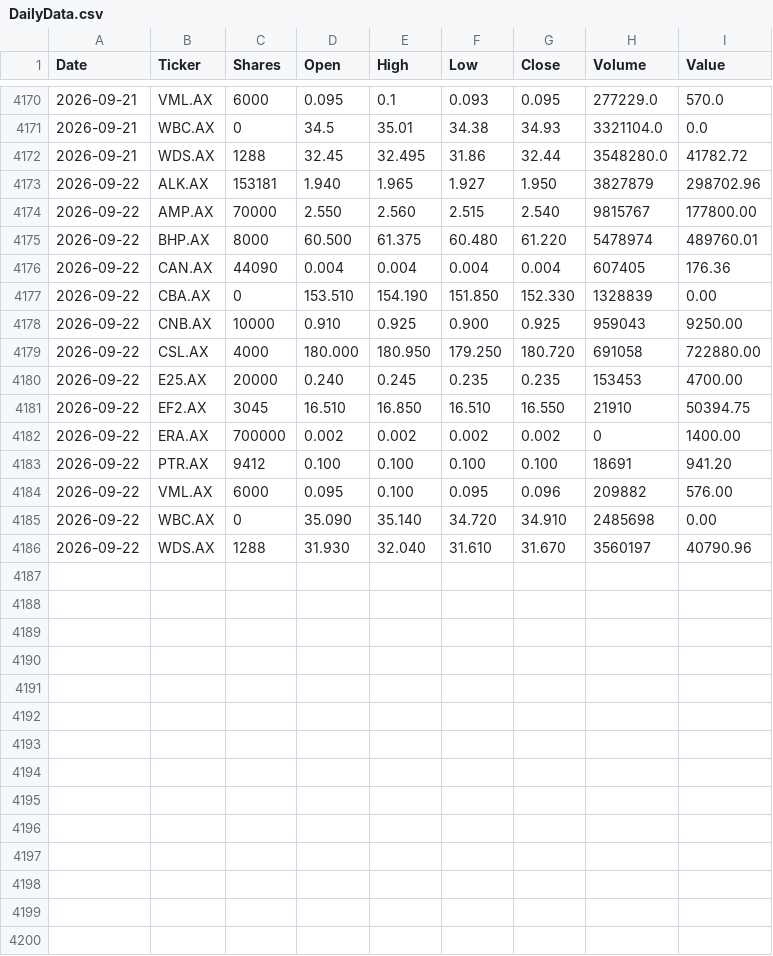
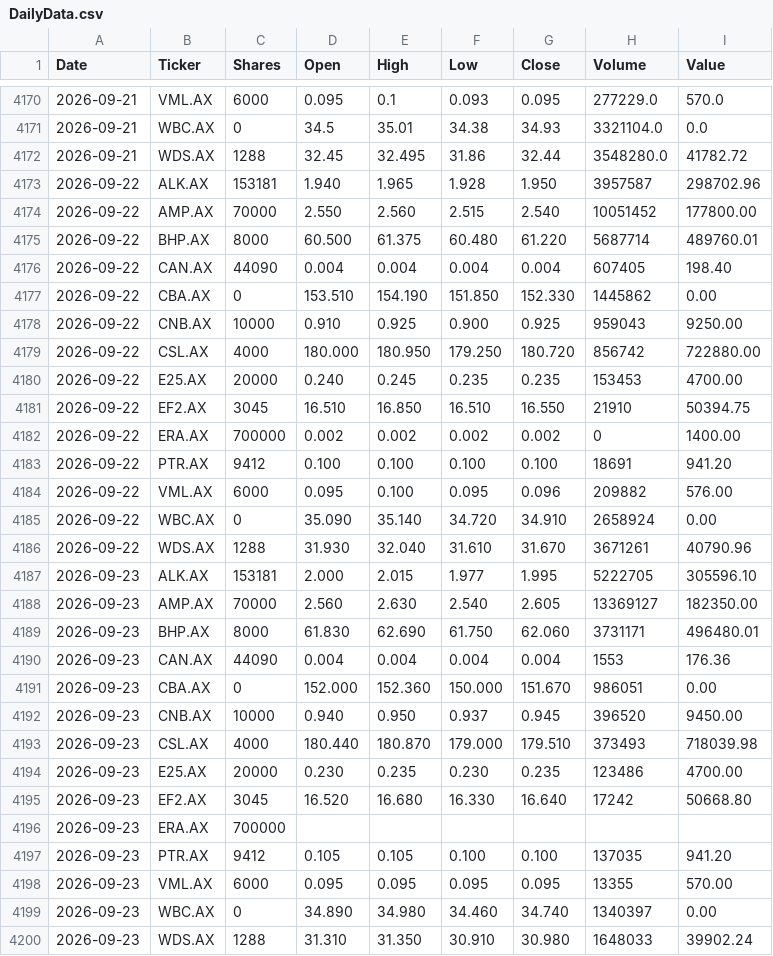
Before and after one commit to namor5772/EODshareReval, a CSV file: asx_eod_output/DailyData.csv, drawn as a sheet; only a part is shown, gaps mark what is left out.

```diff
--- a/asx_eod_output/DailyData.csv
+++ b/asx_eod_output/DailyData.csv
@@ -4172,9 +4172,9 @@ Date,Ticker,Shares,Open,High,Low,Close,Volume,Value
 2026-09-21,WDS.AX,1288,32.45,32.495,31.86,32.44,3548280.0,41782.72
-2026-09-22,ALK.AX,153181,1.940,1.965,1.927,1.950,3827879,298702.96
-2026-09-22,AMP.AX,70000,2.550,2.560,2.515,2.540,9815767,177800.00
-2026-09-22,BHP.AX,8000,60.500,61.375,60.480,61.220,5478974,489760.01
-2026-09-22,CAN.AX,44090,0.004,0.004,0.004,0.004,607405,176.36
-2026-09-22,CBA.AX,0,153.510,154.190,151.850,152.330,1328839,0.00
+2026-09-22,ALK.AX,153181,1.940,1.965,1.928,1.950,3957587,298702.96
+2026-09-22,AMP.AX,70000,2.550,2.560,2.515,2.540,10051452,177800.00
+2026-09-22,BHP.AX,8000,60.500,61.375,60.480,61.220,5687714,489760.01
+2026-09-22,CAN.AX,44090,0.004,0.004,0.004,0.004,607405,198.40
+2026-09-22,CBA.AX,0,153.510,154.190,151.850,152.330,1445862,0.00
 2026-09-22,CNB.AX,10000,0.910,0.925,0.900,0.925,959043,9250.00
-2026-09-22,CSL.AX,4000,180.000,180.950,179.250,180.720,691058,722880.00
+2026-09-22,CSL.AX,4000,180.000,180.950,179.250,180.720,856742,722880.00
 2026-09-22,E25.AX,20000,0.240,0.245,0.235,0.235,153453,4700.00
@@ -4184,3 +4184,17 @@ Date,Ticker,Shares,Open,High,Low,Close,Volume,Value
 2026-09-22,VML.AX,6000,0.095,0.100,0.095,0.096,209882,576.00
-2026-09-22,WBC.AX,0,35.090,35.140,34.720,34.910,2485698,0.00
-2026-09-22,WDS.AX,1288,31.930,32.040,31.610,31.670,3560197,40790.96
+2026-09-22,WBC.AX,0,35.090,35.140,34.720,34.910,2658924,0.00
+2026-09-22,WDS.AX,1288,31.930,32.040,31.610,31.670,3671261,40790.96
+2026-09-23,ALK.AX,153181,2.000,2.015,1.977,1.995,5222705,305596.10
+2026-09-23,AMP.AX,70000,2.560,2.630,2.540,2.605,13369127,182350.00
+2026-09-23,BHP.AX,8000,61.830,62.690,61.750,62.060,3731171,496480.01
+2026-09-23,CAN.AX,44090,0.004,0.004,0.004,0.004,1553,176.36
+2026-09-23,CBA.AX,0,152.000,152.360,150.000,151.670,986051,0.00
+2026-09-23,CNB.AX,10000,0.940,0.950,0.937,0.945,396520,9450.00
+2026-09-23,CSL.AX,4000,180.440,180.870,179.000,179.510,373493,718039.98
+2026-09-23,E25.AX,20000,0.230,0.235,0.230,0.235,123486,4700.00
+2026-09-23,EF2.AX,3045,16.520,16.680,16.330,16.640,17242,50668.80
+2026-09-23,ERA.AX,700000,,,,,,
+2026-09-23,PTR.AX,9412,0.105,0.105,0.100,0.100,137035,941.20
+2026-09-23,VML.AX,6000,0.095,0.095,0.095,0.095,13355,570.00
+2026-09-23,WBC.AX,0,34.890,34.980,34.460,34.740,1340397,0.00
+2026-09-23,WDS.AX,1288,31.310,31.350,30.910,30.980,1648033,39902.24
```
Also changed, not shown: 3 other files.
